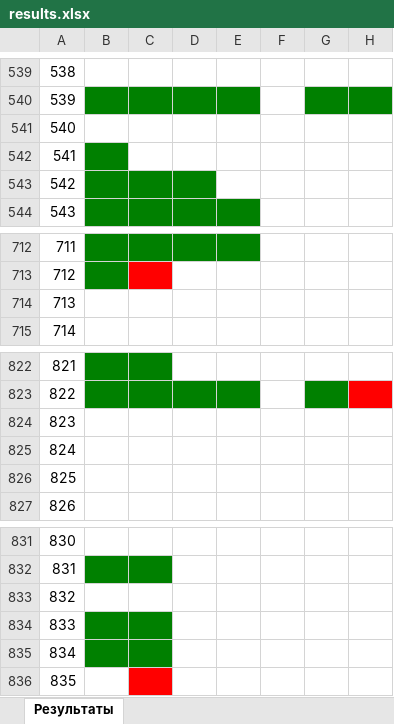
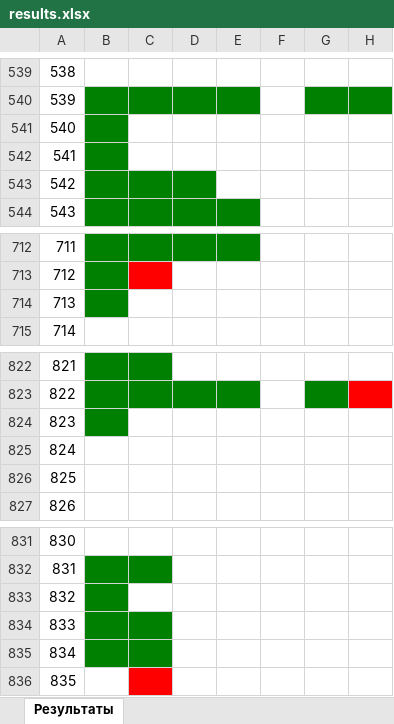
Before and after one commit to slavashestakov2005/Acmp_results, an Excel workbook: results.xlsx, sheet Результаты, drawn as a sheet; only a part is shown, gaps mark what is left out; values as stored, in another font and other column widths than the file's, no borders; the diff covers the shown part only; the diff names each change by its address in the sheet, - before the commit and + after, or states it on an @@ line.

```diff
--- a/results.xlsx (sheet Результаты)
+++ b/results.xlsx (sheet Результаты)
-B541 fill: none
+B541 fill: #008000
-B714 fill: none
+B714 fill: #008000
-B824 fill: none
+B824 fill: #008000
-B833 fill: none
+B833 fill: #008000
```
Also changed, not shown: 26 edited cells and cell formats elsewhere in this sheet, 26 other files.
